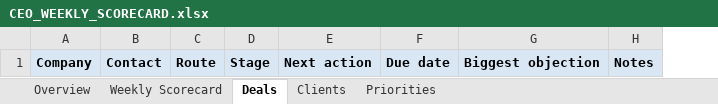
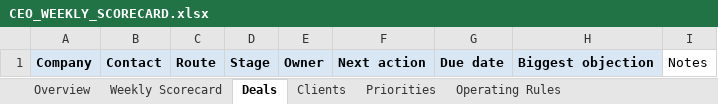
Before and after one commit to larshengel08-lang/VerisightSaaS, an Excel workbook: docs/ops/CEO_WEEKLY_SCORECARD.xlsx, sheet Deals, drawn as a sheet; values as stored, in another font and other column widths than the file's, no borders; addresses are those after the commit; the diff names each change by its address in the sheet, - before the commit and + after, or states it on an @@ line.

```diff
--- a/docs/ops/CEO_WEEKLY_SCORECARD.xlsx (sheet Deals)
+++ b/docs/ops/CEO_WEEKLY_SCORECARD.xlsx (sheet Deals)
+sheet tab: Operating Rules
+column E, row 1: Owner
@@ I1 fill: #D9E7F5 → none, bold: on → off @@
```
Also changed, not shown: sheet Weekly Scorecard, sheet Overview, sheet Clients, docs/ops/SCALABILITY_REVIEW_WORKBOOK.xlsx, 14 other files.
